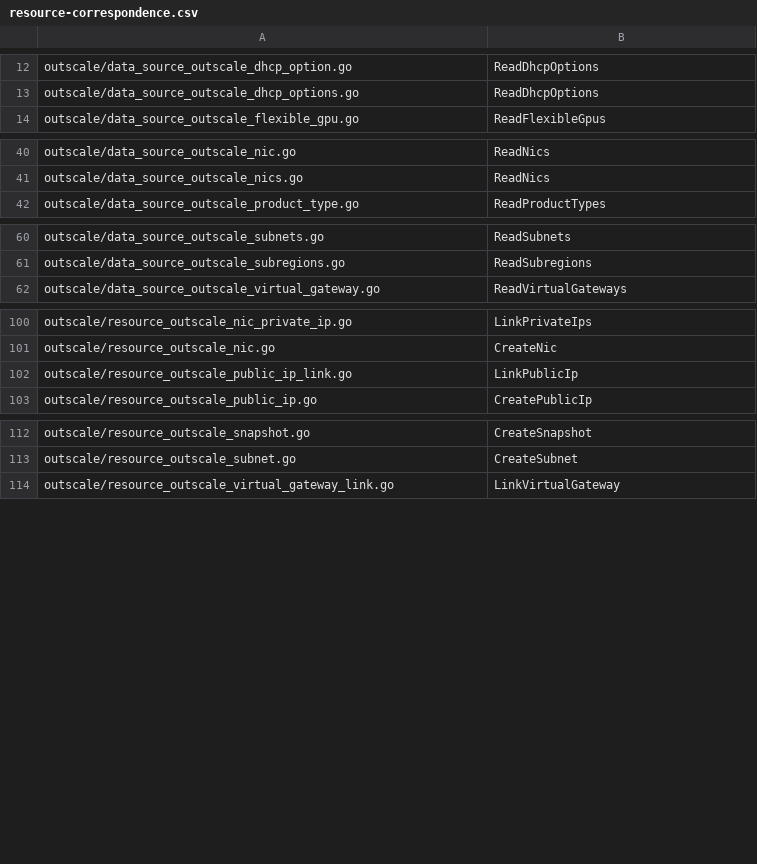
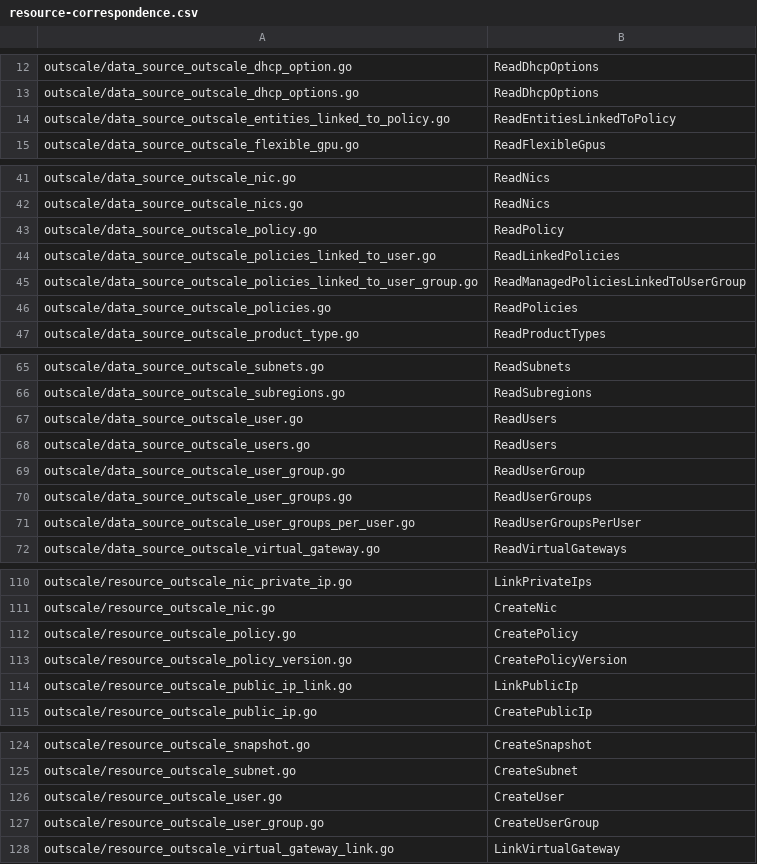
Before and after one commit to outscale/terraform-provider-outscale-doc-components, a CSV file: Content/resource-correspondence.csv, drawn as a sheet; only a part is shown, gaps mark what is left out.

```diff
--- a/Content/resource-correspondence.csv
+++ b/Content/resource-correspondence.csv
@@ -13,2 +13,3 @@
  outscale/data_source_outscale_dhcp_options.go, ReadDhcpOptions
+ outscale/data_source_outscale_entities_linked_to_policy.go, ReadEntitiesLinkedToPolicy
  outscale/data_source_outscale_flexible_gpu.go, ReadFlexibleGpus
@@ -41,2 +42,6 @@
  outscale/data_source_outscale_nics.go, ReadNics
+ outscale/data_source_outscale_policy.go, ReadPolicy
+ outscale/data_source_outscale_policies_linked_to_user.go, ReadLinkedPolicies
+ outscale/data_source_outscale_policies_linked_to_user_group.go, ReadManagedPoliciesLinkedToUserGroup
+ outscale/data_source_outscale_policies.go, ReadPolicies
  outscale/data_source_outscale_product_type.go, ReadProductTypes
@@ -61,2 +66,7 @@
  outscale/data_source_outscale_subregions.go, ReadSubregions
+ outscale/data_source_outscale_user.go, ReadUsers
+ outscale/data_source_outscale_users.go, ReadUsers
+ outscale/data_source_outscale_user_group.go, ReadUserGroup
+ outscale/data_source_outscale_user_groups.go, ReadUserGroups
+ outscale/data_source_outscale_user_groups_per_user.go, ReadUserGroupsPerUser
  outscale/data_source_outscale_virtual_gateway.go, ReadVirtualGateways
@@ -101,2 +111,4 @@
  outscale/resource_outscale_nic.go, CreateNic
+ outscale/resource_outscale_policy.go, CreatePolicy
+ outscale/resource_outscale_policy_version.go, CreatePolicyVersion
  outscale/resource_outscale_public_ip_link.go, LinkPublicIp
@@ -113,2 +125,4 @@
  outscale/resource_outscale_subnet.go, CreateSubnet
+ outscale/resource_outscale_user.go, CreateUser
+ outscale/resource_outscale_user_group.go, CreateUserGroup
  outscale/resource_outscale_virtual_gateway_link.go, LinkVirtualGateway
```
Also changed, not shown: Content/variables.csv, 31 other files.
